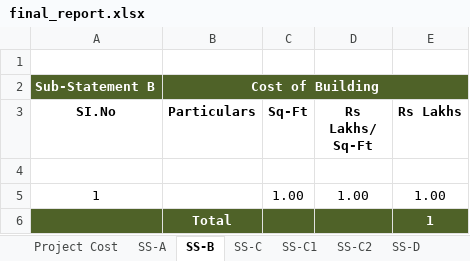
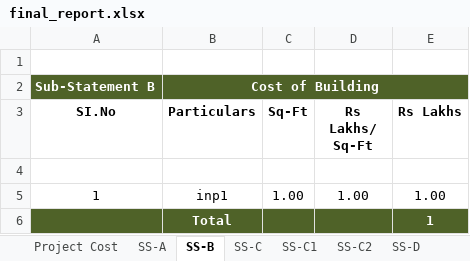
Before and after one commit to notnaveen222/financial-report-generator, an Excel workbook: backend/server/final_report.xlsx, sheet SS-B, drawn as a sheet; values as stored, in another font and other column widths than the file's, no borders; the diff names each change by its address in the sheet, - before the commit and + after, or states it on an @@ line.

```diff
--- a/backend/server/final_report.xlsx (sheet SS-B)
+++ b/backend/server/final_report.xlsx (sheet SS-B)
-B5 (Particulars): (empty)
+B5 (Particulars): inp1
```
Also changed, not shown: sheet SS-A, sheet SS-C1, sheet Project Cost, 13 other files.
